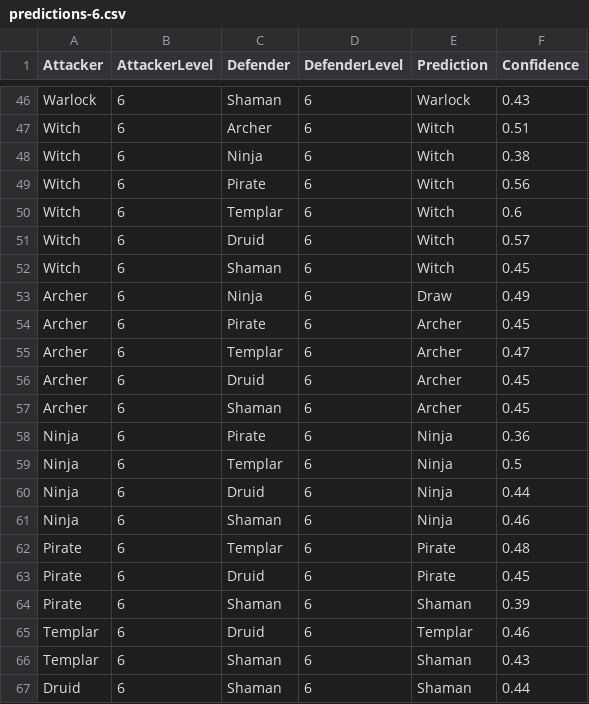
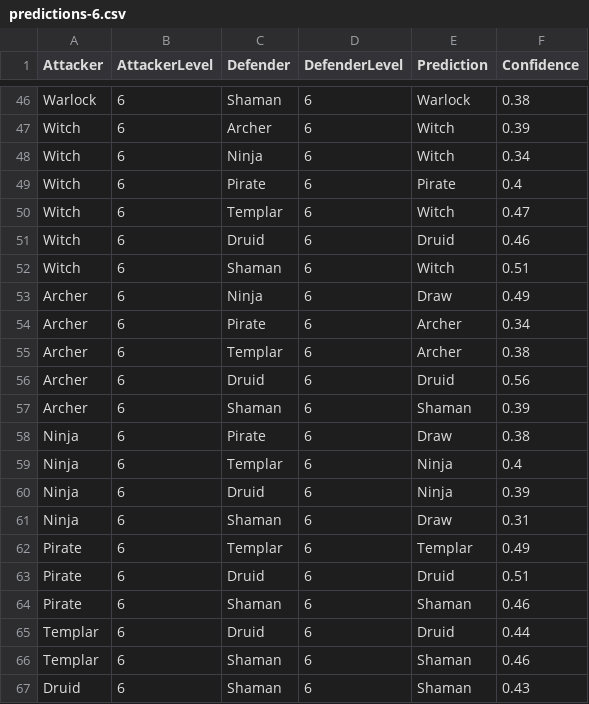
Before and after one commit to BrokenShell/CombatLogPredictions, a CSV file: output/predictions-6.csv, drawn as a sheet; only a part is shown, gaps mark what is left out; the diff covers the shown part only; the diff names each change by its address in the sheet, - before the commit and + after, or states it on an @@ line.

```diff
--- a/output/predictions-6.csv
+++ b/output/predictions-6.csv
-F46 (Confidence): 0.43
+F46 (Confidence): 0.38
-F47 (Confidence): 0.51
+F47 (Confidence): 0.39
-F48 (Confidence): 0.38
+F48 (Confidence): 0.34
-E49 (Prediction): Witch
+E49 (Prediction): Pirate
-F49 (Confidence): 0.56
+F49 (Confidence): 0.4
-F50 (Confidence): 0.6
+F50 (Confidence): 0.47
-E51 (Prediction): Witch
+E51 (Prediction): Druid
-F51 (Confidence): 0.57
+F51 (Confidence): 0.46
-F52 (Confidence): 0.45
+F52 (Confidence): 0.51
-F54 (Confidence): 0.45
+F54 (Confidence): 0.34
-F55 (Confidence): 0.47
+F55 (Confidence): 0.38
-E56 (Prediction): Archer
+E56 (Prediction): Druid
-F56 (Confidence): 0.45
+F56 (Confidence): 0.56
-E57 (Prediction): Archer
+E57 (Prediction): Shaman
-F57 (Confidence): 0.45
+F57 (Confidence): 0.39
-E58 (Prediction): Ninja
+E58 (Prediction): Draw
-F58 (Confidence): 0.36
+F58 (Confidence): 0.38
-F59 (Confidence): 0.5
+F59 (Confidence): 0.4
-F60 (Confidence): 0.44
+F60 (Confidence): 0.39
-E61 (Prediction): Ninja
+E61 (Prediction): Draw
-F61 (Confidence): 0.46
+F61 (Confidence): 0.31
-E62 (Prediction): Pirate
+E62 (Prediction): Templar
-F62 (Confidence): 0.48
+F62 (Confidence): 0.49
-E63 (Prediction): Pirate
+E63 (Prediction): Druid
-F63 (Confidence): 0.45
+F63 (Confidence): 0.51
-F64 (Confidence): 0.39
+F64 (Confidence): 0.46
-E65 (Prediction): Templar
+E65 (Prediction): Druid
-F65 (Confidence): 0.46
+F65 (Confidence): 0.44
-F66 (Confidence): 0.43
+F66 (Confidence): 0.46
-F67 (Confidence): 0.44
+F67 (Confidence): 0.43
```
Also changed, not shown: 63 edited cells elsewhere in this file, output/predictions-13.csv, output/predictions-15.csv, 20 other files.
